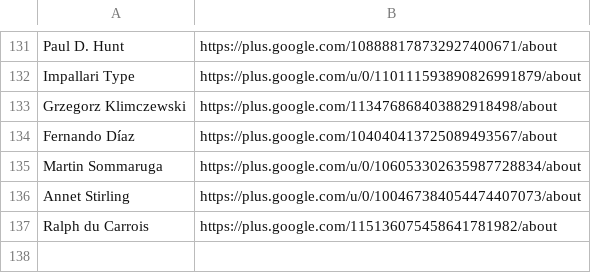
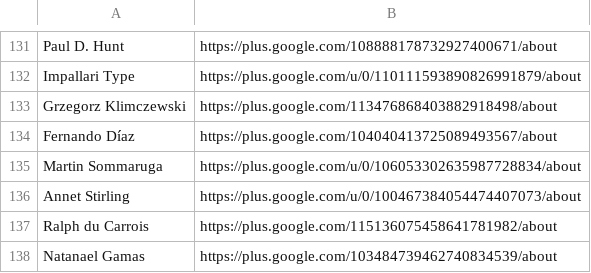
Before and after one commit to googlefonts/googlefontsdirectory-old, a CSV file: designers/profiles.csv, drawn as a sheet; only a part is shown, gaps mark what is left out; the diff names each change by its address in the sheet, - before the commit and + after, or states it on an @@ line.

Commit message:
Adding Natanael Gama

```diff
--- a/designers/profiles.csv
+++ b/designers/profiles.csv
+row 138: Natanael Gamas | https://plus.google.com/103484739462740834539/about
```
